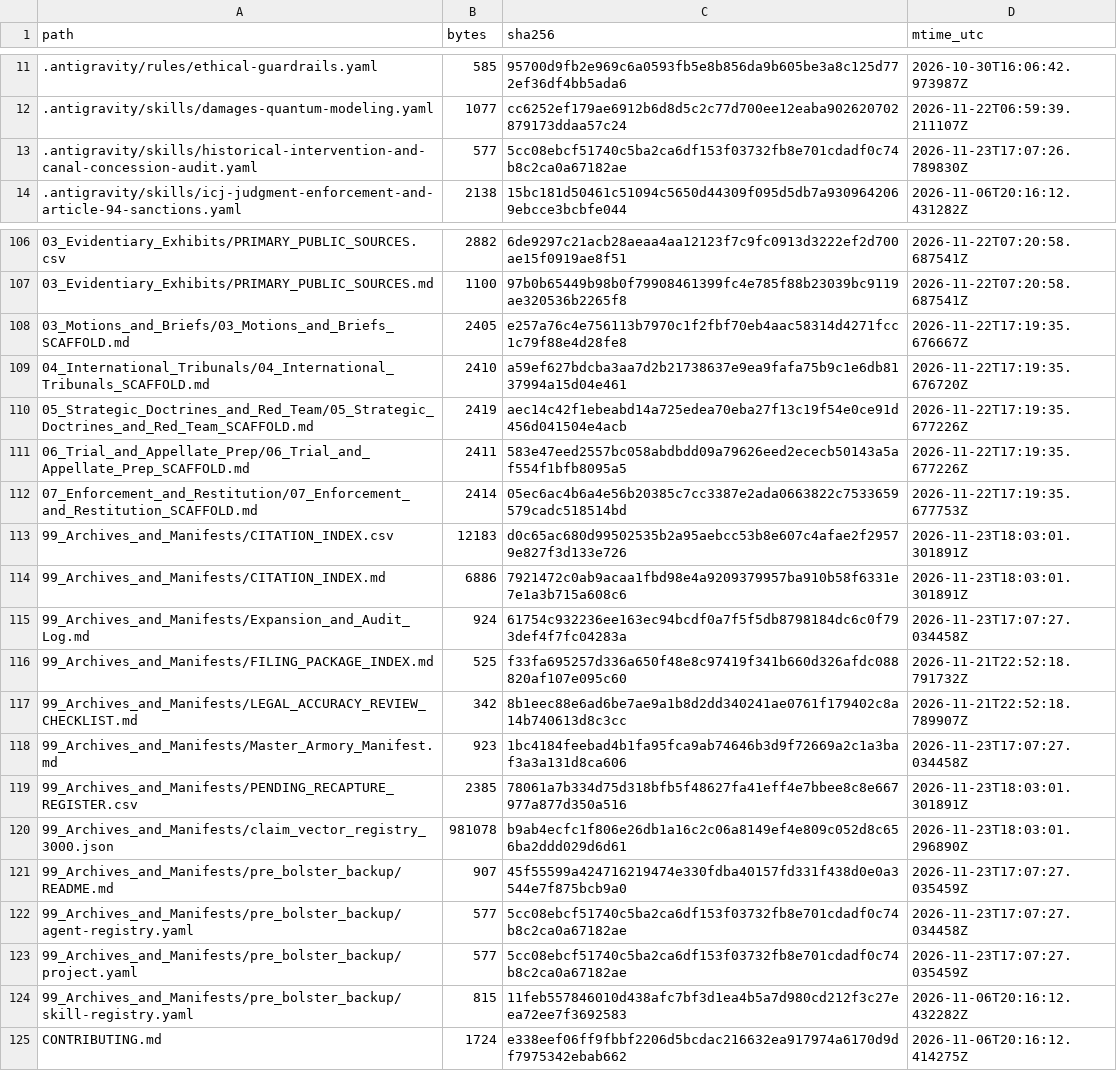
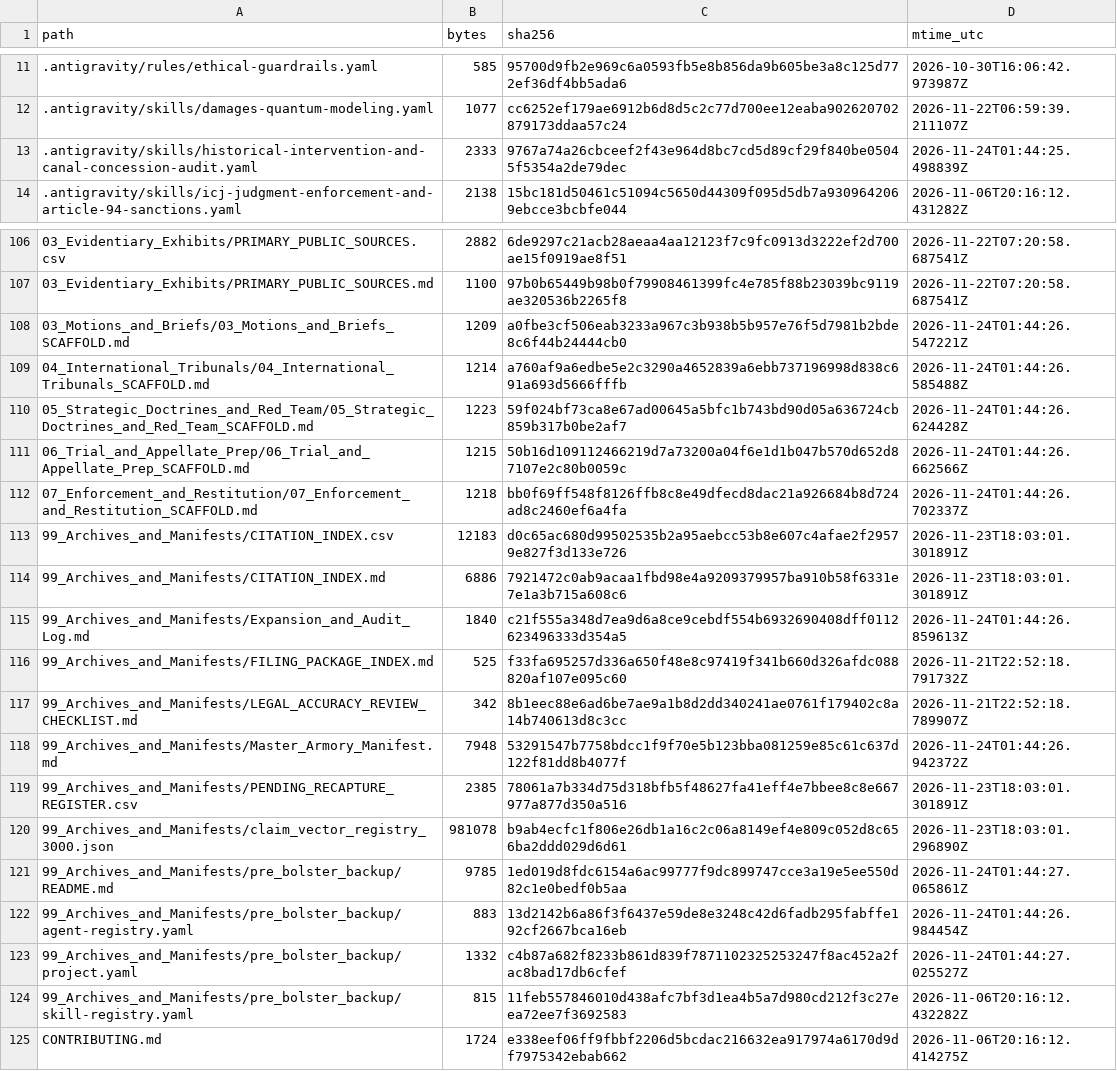
Before and after one commit to GlobalRestitutionAlliance/turtle-island-us-ca-torres-martinez-desert-cahuilla-indians--master-litigation, a CSV file: 99_Archives_and_Manifests/MANIFEST_SHA256.csv, drawn as a sheet; only a part is shown, gaps mark what is left out; the diff covers the shown part only.

```diff
--- a/99_Archives_and_Manifests/MANIFEST_SHA256.csv
+++ b/99_Archives_and_Manifests/MANIFEST_SHA256.csv
@@ -12,3 +12,3 @@ path,bytes,sha256,mtime_utc
 .antigravity/skills/damages-quantum-modeling.yaml,1077,cc6252ef179ae6912b6d8d5c2c77d700ee12eaba902620702879173ddaa57c24,2026-11-22T06:59:39.211107Z
-.antigravity/skills/historical-intervention-and-canal-concession-audit.yaml,577,5cc08ebcf51740c5ba2ca6df153f03732fb8e701cdadf0c74b8c2ca0a67182ae,2026-11-23T17:07:26.789830Z
+.antigravity/skills/historical-intervention-and-canal-concession-audit.yaml,2333,9767a74a26cbceef2f43e964d8bc7cd5d89cf29f840be05045f5354a2de79dec,2026-11-24T01:44:25.498839Z
 .antigravity/skills/icj-judgment-enforcement-and-article-94-sanctions.yaml,2138,15bc181d50461c51094c5650d44309f095d5db7a9309642069ebcce3bcbfe044,2026-11-06T20:16:12.431282Z
@@ -107,18 +107,18 @@ path,bytes,sha256,mtime_utc
 03_Evidentiary_Exhibits/PRIMARY_PUBLIC_SOURCES.md,1100,97b0b65449b98b0f79908461399fc4e785f88b23039bc9119ae320536b2265f8,2026-11-22T07:20:58.687541Z
-03_Motions_and_Briefs/03_Motions_and_Briefs_SCAFFOLD.md,2405,e257a76c4e756113b7970c1f2fbf70eb4aac58314d4271fcc1c79f88e4d28fe8,2026-11-22T17:19:35.676667Z
-04_International_Tribunals/04_International_Tribunals_SCAFFOLD.md,2410,a59ef627bdcba3aa7d2b21738637e9ea9fafa75b9c1e6db8137994a15d04e461,2026-11-22T17:19:35.676720Z
-05_Strategic_Doctrines_and_Red_Team/05_Strategic_Doctrines_and_Red_Team_SCAFFOLD.md,2419,aec14c42f1ebeabd14a725edea70eba27f13c19f54e0ce91d456d041504e4acb,2026-11-22T17:19:35.677226Z
-06_Trial_and_Appellate_Prep/06_Trial_and_Appellate_Prep_SCAFFOLD.md,2411,583e47eed2557bc058abdbdd09a79626eed2ececb50143a5af554f1bfb8095a5,2026-11-22T17:19:35.677226Z
-07_Enforcement_and_Restitution/07_Enforcement_and_Restitution_SCAFFOLD.md,2414,05ec6ac4b6a4e56b20385c7cc3387e2ada0663822c7533659579cadc518514bd,2026-11-22T17:19:35.677753Z
+03_Motions_and_Briefs/03_Motions_and_Briefs_SCAFFOLD.md,1209,a0fbe3cf506eab3233a967c3b938b5b957e76f5d7981b2bde8c6f44b24444cb0,2026-11-24T01:44:26.547221Z
+04_International_Tribunals/04_International_Tribunals_SCAFFOLD.md,1214,a760af9a6edbe5e2c3290a4652839a6ebb737196998d838c691a693d5666fffb,2026-11-24T01:44:26.585488Z
+05_Strategic_Doctrines_and_Red_Team/05_Strategic_Doctrines_and_Red_Team_SCAFFOLD.md,1223,59f024bf73ca8e67ad00645a5bfc1b743bd90d05a636724cb859b317b0be2af7,2026-11-24T01:44:26.624428Z
+06_Trial_and_Appellate_Prep/06_Trial_and_Appellate_Prep_SCAFFOLD.md,1215,50b16d109112466219d7a73200a04f6e1d1b047b570d652d87107e2c80b0059c,2026-11-24T01:44:26.662566Z
+07_Enforcement_and_Restitution/07_Enforcement_and_Restitution_SCAFFOLD.md,1218,bb0f69ff548f8126ffb8c8e49dfecd8dac21a926684b8d724ad8c2460ef6a4fa,2026-11-24T01:44:26.702337Z
 99_Archives_and_Manifests/CITATION_INDEX.csv,12183,d0c65ac680d99502535b2a95aebcc53b8e607c4afae2f29579e827f3d133e726,2026-11-23T18:03:01.301891Z
 99_Archives_and_Manifests/CITATION_INDEX.md,6886,7921472c0ab9acaa1fbd98e4a9209379957ba910b58f6331e7e1a3b715a608c6,2026-11-23T18:03:01.301891Z
-99_Archives_and_Manifests/Expansion_and_Audit_Log.md,924,61754c932236ee163ec94bcdf0a7f5f5db8798184dc6c0f793def4f7fc04283a,2026-11-23T17:07:27.034458Z
+99_Archives_and_Manifests/Expansion_and_Audit_Log.md,1840,c21f555a348d7ea9d6a8ce9cebdf554b6932690408dff0112623496333d354a5,2026-11-24T01:44:26.859613Z
 99_Archives_and_Manifests/FILING_PACKAGE_INDEX.md,525,f33fa695257d336a650f48e8c97419f341b660d326afdc088820af107e095c60,2026-11-21T22:52:18.791732Z
 99_Archives_and_Manifests/LEGAL_ACCURACY_REVIEW_CHECKLIST.md,342,8b1eec88e6ad6be7ae9a1b8d2dd340241ae0761f179402c8a14b740613d8c3cc,2026-11-21T22:52:18.789907Z
-99_Archives_and_Manifests/Master_Armory_Manifest.md,923,1bc4184feebad4b1fa95fca9ab74646b3d9f72669a2c1a3baf3a3a131d8ca606,2026-11-23T17:07:27.034458Z
+99_Archives_and_Manifests/Master_Armory_Manifest.md,7948,53291547b7758bdcc1f9f70e5b123bba081259e85c61c637d122f81dd8b4077f,2026-11-24T01:44:26.942372Z
 99_Archives_and_Manifests/PENDING_RECAPTURE_REGISTER.csv,2385,78061a7b334d75d318bfb5f48627fa41eff4e7bbee8c8e667977a877d350a516,2026-11-23T18:03:01.301891Z
 99_Archives_and_Manifests/claim_vector_registry_3000.json,981078,b9ab4ecfc1f806e26db1a16c2c06a8149ef4e809c052d8c656ba2ddd029d6d61,2026-11-23T18:03:01.296890Z
-99_Archives_and_Manifests/pre_bolster_backup/README.md,907,45f55599a424716219474e330fdba40157fd331f438d0e0a3544e7f875bcb9a0,2026-11-23T17:07:27.035459Z
-99_Archives_and_Manifests/pre_bolster_backup/agent-registry.yaml,577,5cc08ebcf51740c5ba2ca6df153f03732fb8e701cdadf0c74b8c2ca0a67182ae,2026-11-23T17:07:27.034458Z
-99_Archives_and_Manifests/pre_bolster_backup/project.yaml,577,5cc08ebcf51740c5ba2ca6df153f03732fb8e701cdadf0c74b8c2ca0a67182ae,2026-11-23T17:07:27.035459Z
+99_Archives_and_Manifests/pre_bolster_backup/README.md,9785,1ed019d8fdc6154a6ac99777f9dc899747cce3a19e5ee550d82c1e0bedf0b5aa,2026-11-24T01:44:27.065861Z
+99_Archives_and_Manifests/pre_bolster_backup/agent-registry.yaml,883,13d2142b6a86f3f6437e59de8e3248c42d6fadb295fabffe192cf2667bca16eb,2026-11-24T01:44:26.984454Z
+99_Archives_and_Manifests/pre_bolster_backup/project.yaml,1332,c4b87a682f8233b861d839f7871102325253247f8ac452a2fac8bad17db6cfef,2026-11-24T01:44:27.025527Z
 99_Archives_and_Manifests/pre_bolster_backup/skill-registry.yaml,815,11feb557846010d438afc7bf3d1ea4b5a7d980cd212f3c27eea72ee7f3692583,2026-11-06T20:16:12.432282Z
```
Also changed, not shown: 77 edited cells elsewhere in this file, 37 other files.
